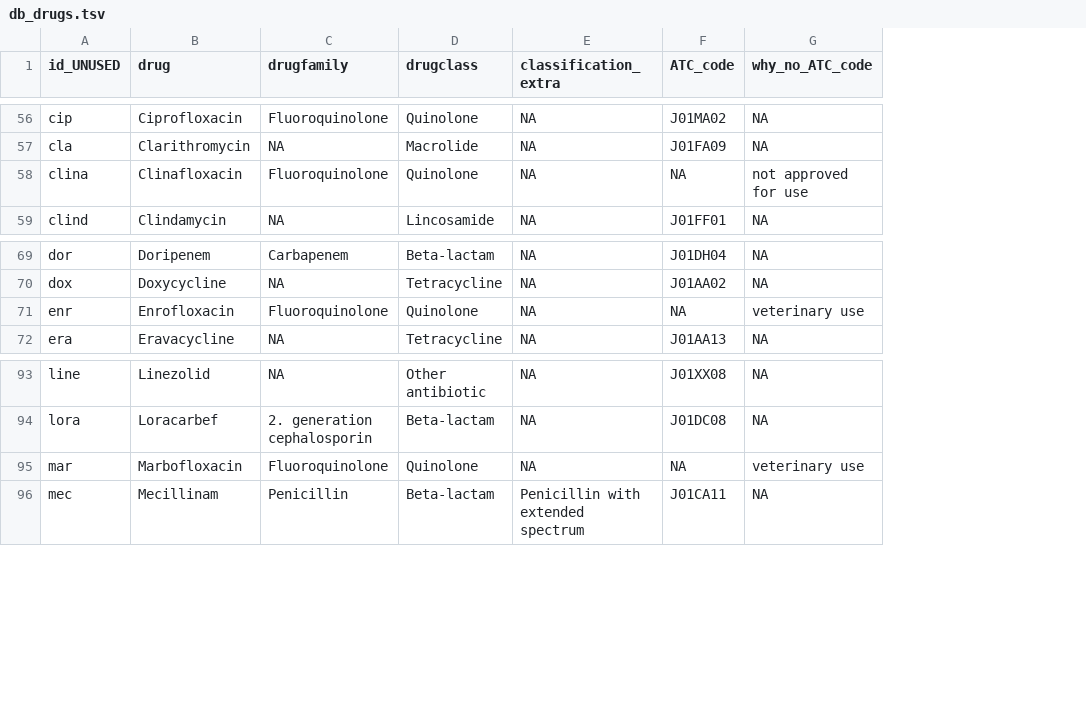
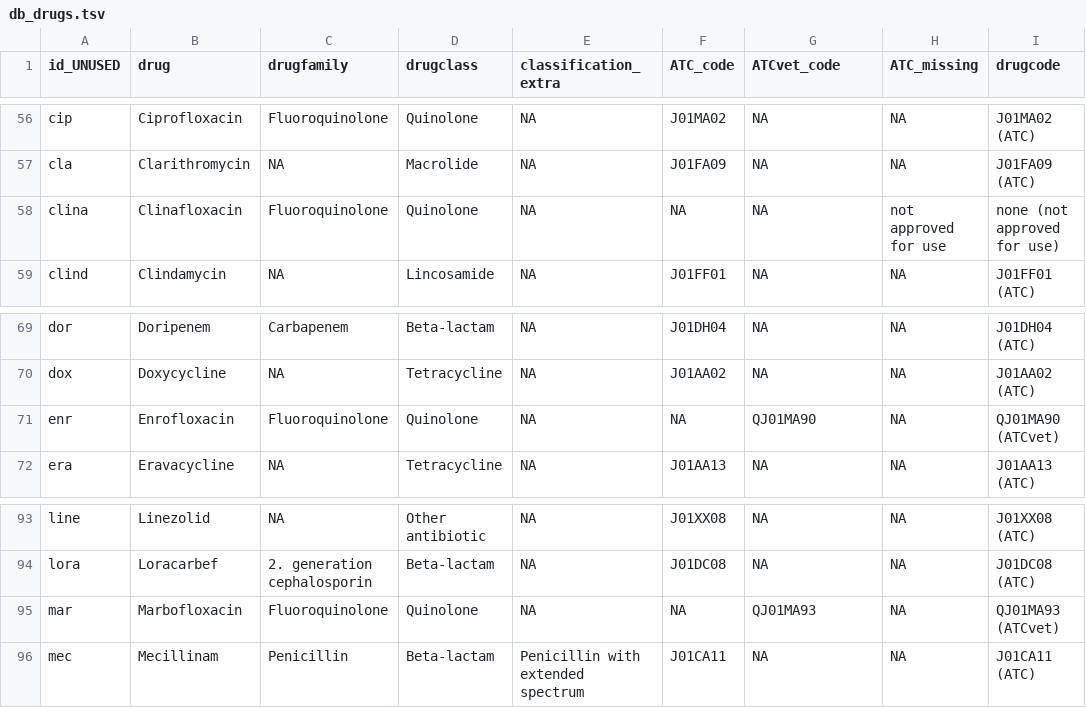
Before and after one commit to enviresist/PNEC_res, a TSV file: 1_databases/db_drugs.tsv, drawn as a sheet; only a part is shown, gaps mark what is left out; the diff covers the shown part only; the diff names each change by its address in the sheet, - before the commit and + after, or states it on an @@ line.

Commit message:
reorganized ATC/ATCvet code info

```diff
--- a/1_databases/db_drugs.tsv
+++ b/1_databases/db_drugs.tsv
+column H (ATC_missing), rows 56-59: NA | NA | not approved for use | NA; rows 69-72: all NA; rows 93-96: all NA
+column I (drugcode), rows 56-59: J01MA02 (ATC) | J01FA09 (ATC) | none (not approved for use) | J01FF01 (ATC); rows 69-72: J01DH04 (ATC) | J01AA02 (ATC) | QJ01MA90 (ATCvet) | J01AA13 (ATC); rows 93-96: J01XX08 (ATC) | J01DC08 (ATC) | QJ01MA93 (ATCvet) | J01CA11 (ATC)
-G1: why_no_ATC_code
+G1: ATCvet_code
-G58 (ATCvet_code): not approved for use
+G58 (ATCvet_code): NA
-G71 (ATCvet_code): veterinary use
+G71 (ATCvet_code): QJ01MA90
-G95 (ATCvet_code): veterinary use
+G95 (ATCvet_code): QJ01MA93
```
Also changed, not shown: 15 edited cells elsewhere in this file.
